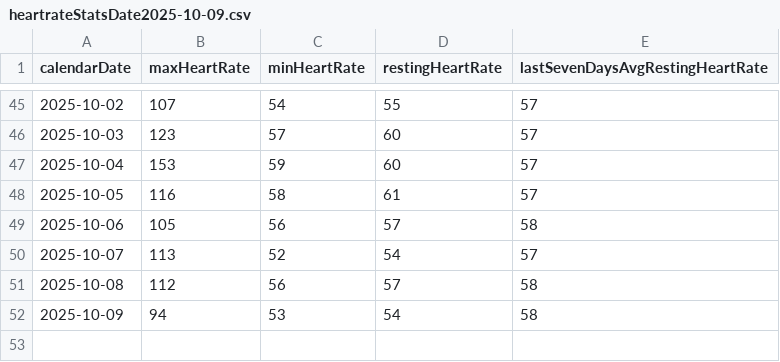
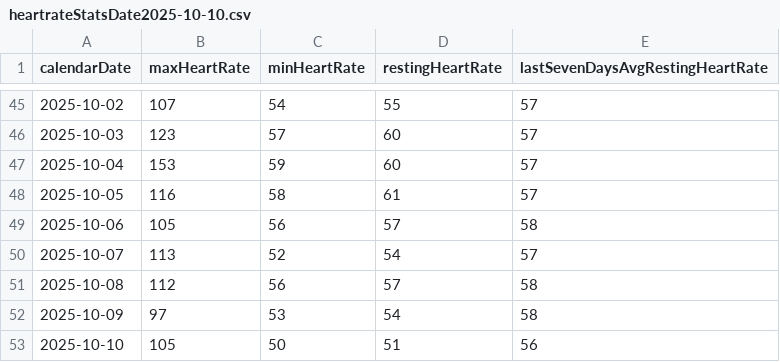
Before and after one commit to mahoneyjustinnj/myGarminHealth_JM, a CSV file: clean_data/heartrateStatsDate2025-10-10.csv (was clean_data/heartrateStatsDate2025-10-09.csv), drawn as a sheet; only a part is shown, gaps mark what is left out.

```diff
--- a/clean_data/heartrateStatsDate2025-10-09.csv
+++ b/clean_data/heartrateStatsDate2025-10-10.csv
@@ -51,2 +51,3 @@
 2025-10-08,112,56,57,58
-2025-10-09,94,53,54,58
+2025-10-09,97,53,54,58
+2025-10-10,105,50,51,56
```
Also changed, not shown: clean_data/RemLevelStatsByTime2025-10-10.csv, clean_data/hrv_bytime2025-10-10.csv, 8 other files.
